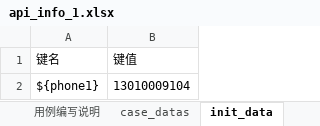
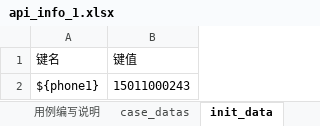
Before and after one commit to zhihuia/TestProjects, an Excel workbook: API_Framework/TestDatas/api_info_1.xlsx, sheet init_data, drawn as a sheet; values as stored, in another font and other column widths than the file's, no borders; the diff names each change by its address in the sheet, - before the commit and + after, or states it on an @@ line.

```diff
--- a/API_Framework/TestDatas/api_info_1.xlsx (sheet init_data)
+++ b/API_Framework/TestDatas/api_info_1.xlsx (sheet init_data)
-B2 (键值): 13010009104
+B2 (键值): 15011000243
```
Also changed, not shown: sheet case_datas, 17 other files.
